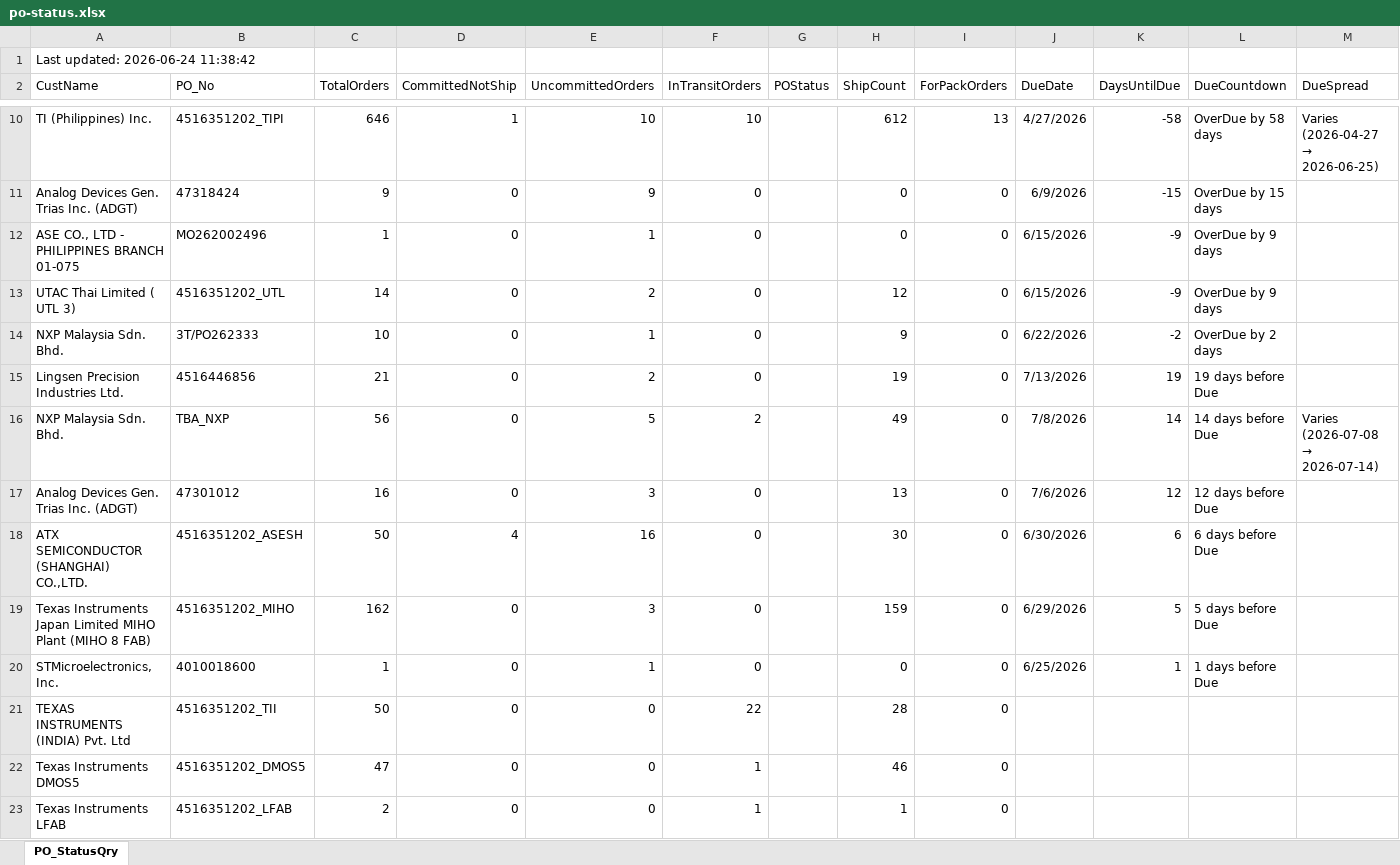
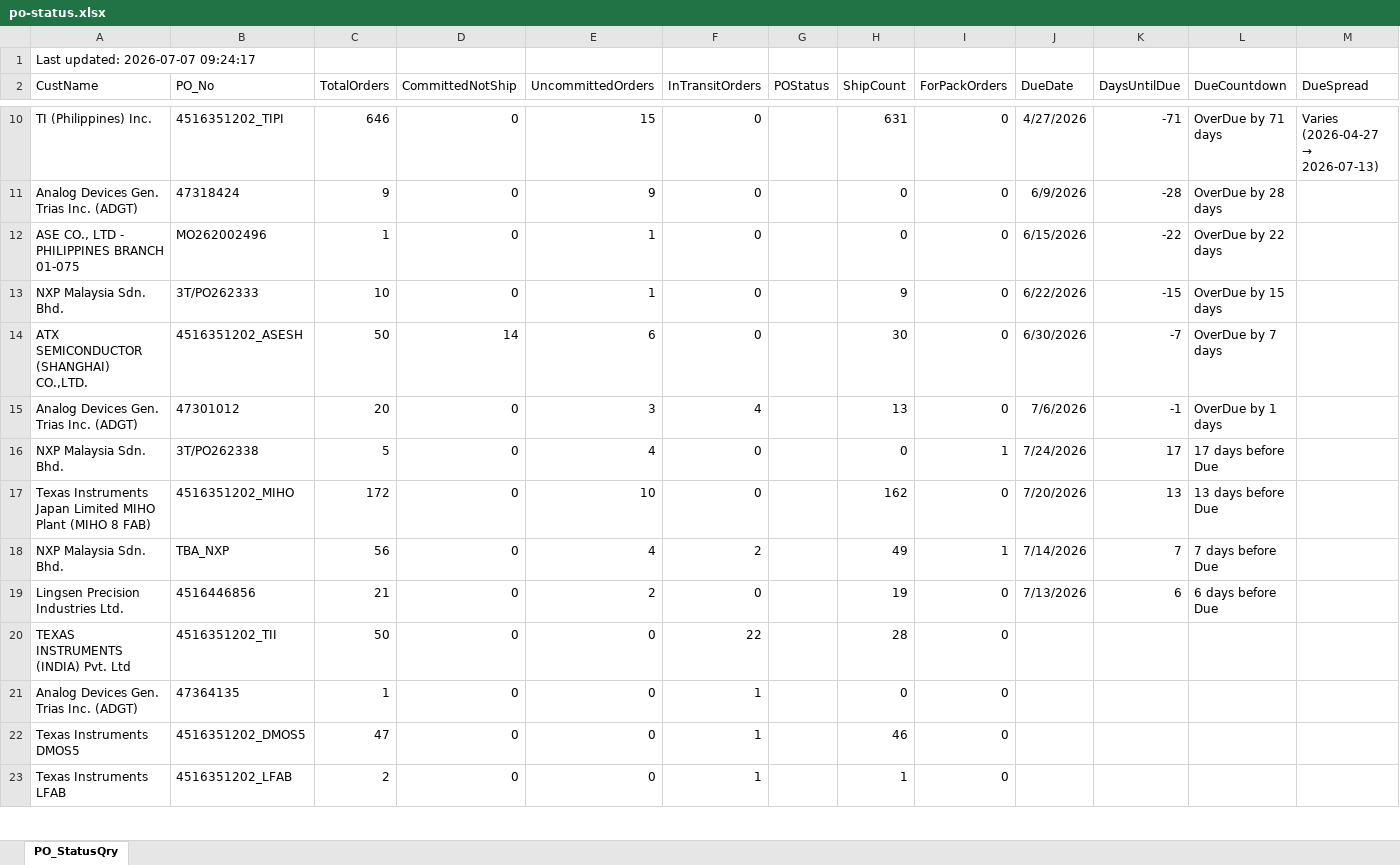
Before and after one commit to esolon/po-status-auto, an Excel workbook: po-status.xlsx, sheet PO_StatusQry, drawn as a sheet; only a part is shown, gaps mark what is left out; values as stored, in another font and other column widths than the file's, no borders; removed rows and columns are numbered as before the commit, all else as after; the diff covers the shown part only; the diff names each change by its address in the sheet, - before the commit and + after, or states it on an @@ line.

Commit message:
≡ƒÜÇ PO Status update via batch

```diff
--- a/po-status.xlsx (sheet PO_StatusQry)
+++ b/po-status.xlsx (sheet PO_StatusQry)
-A1 (CustName): Last updated: 2026-06-24 11:38:42
+A1 (CustName): Last updated: 2026-07-07 09:24:17
-D10 (CommittedNotShip): 1
+D10 (CommittedNotShip): 0
-E10 (UncommittedOrders): 10
+E10 (UncommittedOrders): 15
-F10 (InTransitOrders): 10
+F10 (InTransitOrders): 0
-H10 (ShipCount): 612
+H10 (ShipCount): 631
-I10 (ForPackOrders): 13
+I10 (ForPackOrders): 0
-K10 (DaysUntilDue): -58
+K10 (DaysUntilDue): -71
-L10 (DueCountdown): OverDue by 58 days
+L10 (DueCountdown): OverDue by 71 days
@@ M10 (DueSpread): Varies (2026-04-27 → 2026-06-25) → Varies (2026-04-27 → 2026-07-13) @@
-K11 (DaysUntilDue): -15
+K11 (DaysUntilDue): -28
-L11 (DueCountdown): OverDue by 15 days
+L11 (DueCountdown): OverDue by 28 days
-K12 (DaysUntilDue): -9
+K12 (DaysUntilDue): -22
-L12 (DueCountdown): OverDue by 9 days
+L12 (DueCountdown): OverDue by 22 days
-row 13: UTAC Thai Limited ( UTL 3) | 4516351202_UTL | 14 | 0 | 2 | 0 |  | 12 | 0 | 6/15/2026 | -9 | OverDue by 9 days
-K13 (DaysUntilDue): -2
+K13 (DaysUntilDue): -15
-L13 (DueCountdown): OverDue by 2 days
+L13 (DueCountdown): OverDue by 15 days
-row 15: Lingsen Precision Industries Ltd. | 4516446856 | 21 | 0 | 2 | 0 |  | 19 | 0 | 7/13/2026 | 19 | 19 days before Due
-row 16: NXP Malaysia Sdn. Bhd. | TBA_NXP | 56 | 0 | 5 | 2 |  | 49 | 0 | 7/8/2026 | 14 | 14 days before Due | Varies (2026-07-08 → 2026-07-14)
+row 14: ATX SEMICONDUCTOR (SHANGHAI) CO.,LTD. | 4516351202_ASESH | 50 | 14 | 6 | 0 |  | 30 | 0 | 6/30/2026 | -7 | OverDue by 7 days
-C15 (TotalOrders): 16
+C15 (TotalOrders): 20
-F15 (InTransitOrders): 0
+F15 (InTransitOrders): 4
-K15 (DaysUntilDue): 12
+K15 (DaysUntilDue): -1
-L15 (DueCountdown): 12 days before Due
+L15 (DueCountdown): OverDue by 1 days
-row 18: ATX SEMICONDUCTOR (SHANGHAI) CO.,LTD. | 4516351202_ASESH | 50 | 4 | 16 | 0 |  | 30 | 0 | 6/30/2026 | 6 | 6 days before Due
+row 16: NXP Malaysia Sdn. Bhd. | 3T/PO262338 | 5 | 0 | 4 | 0 |  | 0 | 1 | 7/24/2026 | 17 | 17 days before Due
-C17 (TotalOrders): 162
+C17 (TotalOrders): 172
-E17 (UncommittedOrders): 3
+E17 (UncommittedOrders): 10
-H17 (ShipCount): 159
+H17 (ShipCount): 162
-J17 (DueDate): 6/29/2026
+J17 (DueDate): 7/20/2026
-K17 (DaysUntilDue): 5
+K17 (DaysUntilDue): 13
-L17 (DueCountdown): 5 days before Due
+L17 (DueCountdown): 13 days before Due
-row 20: STMicroelectronics, Inc. | 4010018600 | 1 | 0 | 1 | 0 |  | 0 | 0 | 6/25/2026 | 1 | 1 days before Due
+row 18: NXP Malaysia Sdn. Bhd. | TBA_NXP | 56 | 0 | 4 | 2 |  | 49 | 1 | 7/14/2026 | 7 | 7 days before Due
+row 19: Lingsen Precision Industries Ltd. | 4516446856 | 21 | 0 | 2 | 0 |  | 19 | 0 | 7/13/2026 | 6 | 6 days before Due
+row 21: Analog Devices Gen. Trias Inc. (ADGT) | 47364135 | 1 | 0 | 0 | 1 |  | 0 | 0
```
Also changed, not shown: 7 added rows, 1 removed row and 33 edited cells elsewhere in this sheet, 1 other file.
